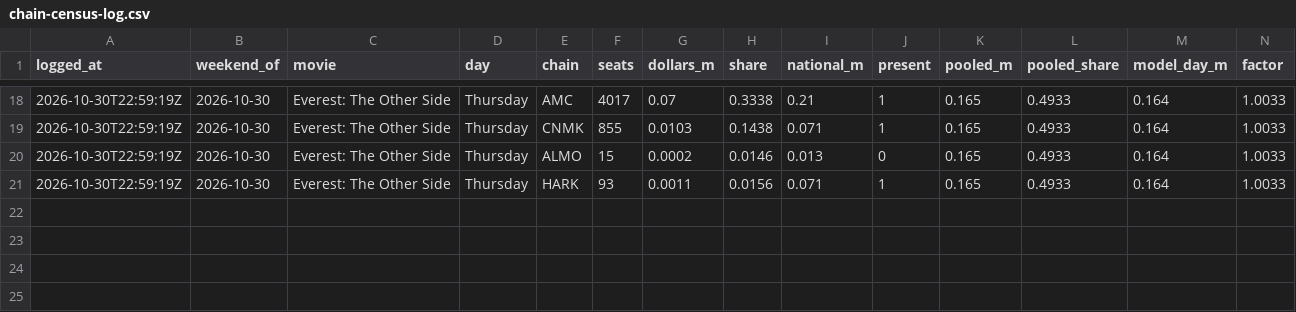
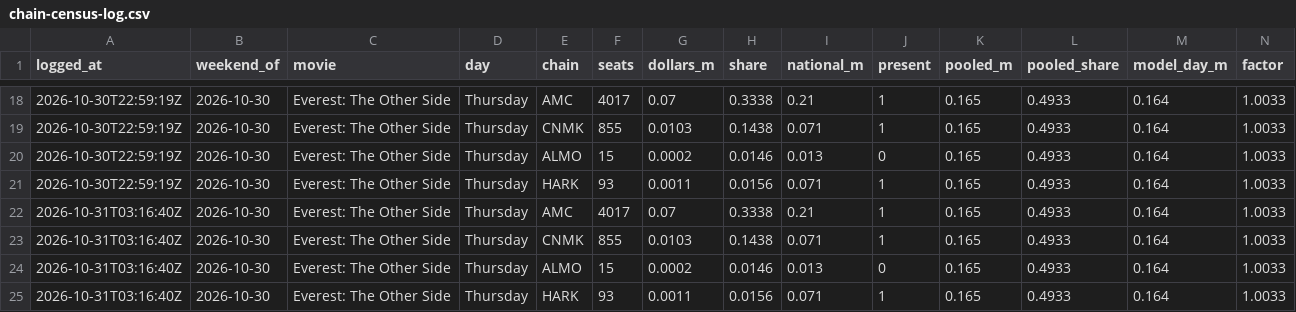
Before and after one commit to arnauddg27-svg/Theatres, a CSV file: box-office-tracker/data/chain-census-log.csv, drawn as a sheet; only a part is shown, gaps mark what is left out; rows hold the shown columns only; the diff names each change by its address in the sheet, - before the commit and + after, or states it on an @@ line.

```diff
--- a/box-office-tracker/data/chain-census-log.csv
+++ b/box-office-tracker/data/chain-census-log.csv
+row 22: 2026-10-31T03:16:40Z | 2026-10-30 | Everest: The Other Side | Thursday | AMC | 4017 | 0.07 | 0.3338 | 0.21 | 1 | 0.165 | 0.4933 | 0.164 | 1.0033
+row 23: 2026-10-31T03:16:40Z | 2026-10-30 | Everest: The Other Side | Thursday | CNMK | 855 | 0.0103 | 0.1438 | 0.071 | 1 | 0.165 | 0.4933 | 0.164 | 1.0033
+row 24: 2026-10-31T03:16:40Z | 2026-10-30 | Everest: The Other Side | Thursday | ALMO | 15 | 0.0002 | 0.0146 | 0.013 | 0 | 0.165 | 0.4933 | 0.164 | 1.0033
+row 25: 2026-10-31T03:16:40Z | 2026-10-30 | Everest: The Other Side | Thursday | HARK | 93 | 0.0011 | 0.0156 | 0.071 | 1 | 0.165 | 0.4933 | 0.164 | 1.0033
```
Also changed, not shown: box-office-tracker/data/polymarket-odds-log.csv, box-office-tracker/data/prediction-log.csv, 8 other files.
